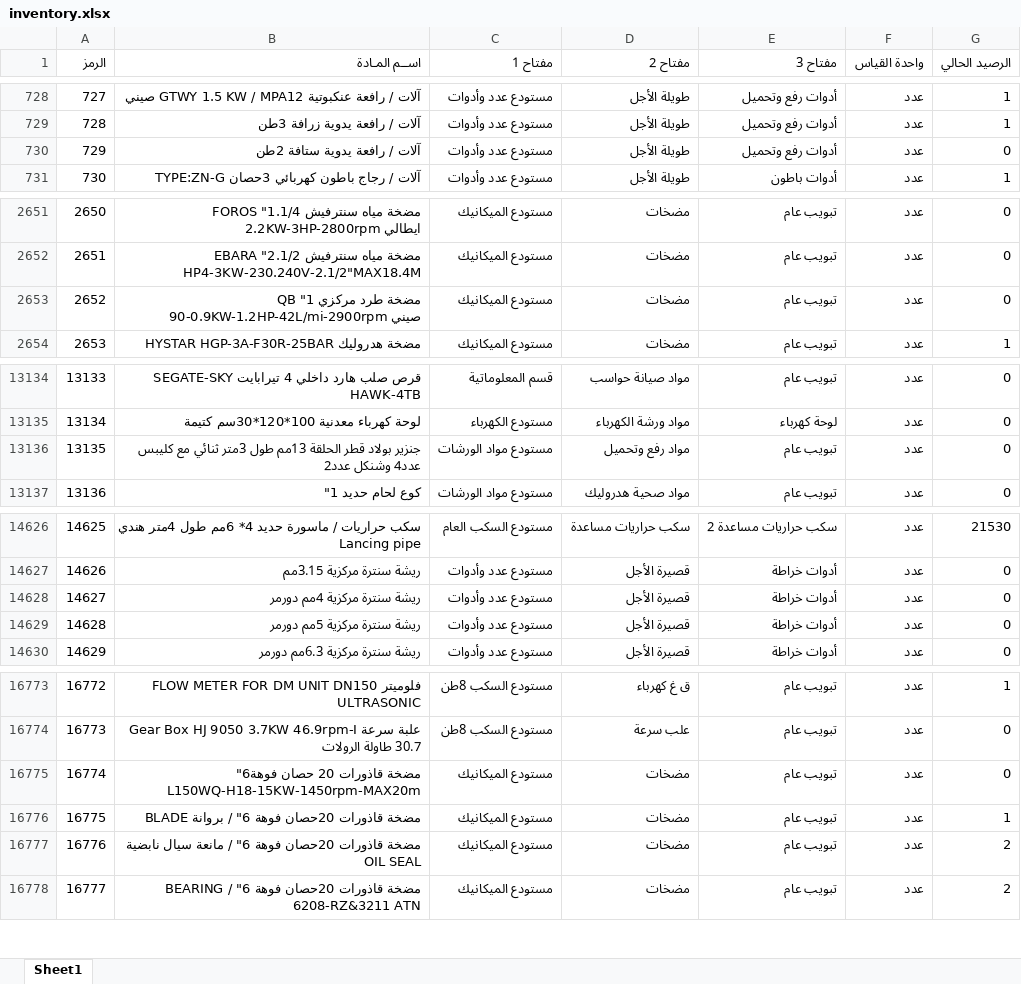
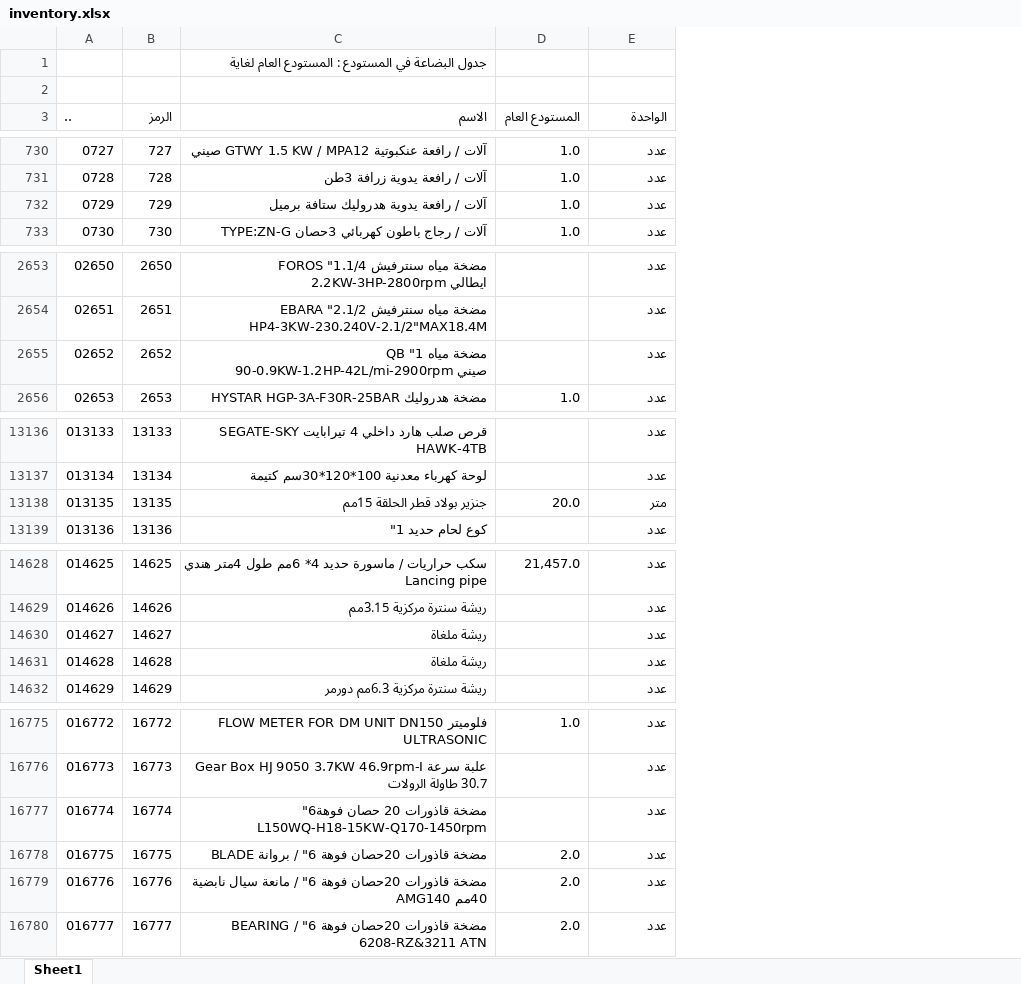
Before and after one commit to gorifadi23-wq/inventory-app, an Excel workbook: inventory.xlsx, sheet Sheet1, drawn as a sheet; only a part is shown, gaps mark what is left out; values as stored, in another font and other column widths than the file's, no cell formats; removed rows and columns are numbered as before the commit, all else as after; the diff covers the shown part only; the diff names each change by its address in the sheet, - before the commit and + after, or states it on an @@ line.

```diff
--- a/inventory.xlsx (sheet Sheet1)
+++ b/inventory.xlsx (sheet Sheet1)
+column A (..), rows 730-733: 0727 | 0728 | 0729 | 0730; rows 2653-2656: 02650 | 02651 | 02652 | 02653; rows 13136-13139: 013133 | 013134 | 013135 | 013136; rows 14628-14632: 014625 | 014626 | 014627 | 014628 | 014629; rows 16775-16780: 016772 | 016773 | 016774 | 016775 | 016776 | 016777
-column C (مفتاح 1), rows 728-731: all مستودع عدد وأدوات; rows 2651-2654: all مستودع الميكانيك; rows 13134-13137: قسم المعلوماتية | مستودع الكهرباء | مستودع مواد الورشات | مستودع مواد الورشات; rows 14626-14630: مستودع السكب العام | مستودع عدد وأدوات | مستودع عدد وأدوات | مستودع عدد وأدوات | مستودع عدد وأدوات; rows 16773-16778: مستودع السكب 8طن | مستودع السكب 8طن | مستودع الميكانيك | مستودع الميكانيك | مستودع الميكانيك | مستودع الميكانيك
-column D (مفتاح 2), rows 728-731: all طويلة الأجل; rows 2651-2654: all مضخات; rows 13134-13137: مواد صيانة حواسب | مواد ورشة الكهرباء | مواد رفع وتحميل | مواد صحية هدروليك; rows 14626-14630: سكب حراريات مساعدة | قصيرة الأجل | قصيرة الأجل | قصيرة الأجل | قصيرة الأجل; rows 16773-16778: ق غ كهرباء | علب سرعة | مضخات | مضخات | مضخات | مضخات
-column E (مفتاح 3), rows 728-731: أدوات رفع وتحميل | أدوات رفع وتحميل | أدوات رفع وتحميل | أدوات باطون; rows 2651-2654: all تبويب عام; rows 13134-13137: تبويب عام | لوحة كهرباء | تبويب عام | تبويب عام; rows 14626-14630: سكب حراريات مساعدة 2 | أدوات خراطة | أدوات خراطة | أدوات خراطة | أدوات خراطة; rows 16773-16778: all تبويب عام
+column D (المستودع العام), rows 730-733: all 1.0; row 2656: 1.0; row 13138: 20.0; row 14628: 21,457.0; rows 16775-16780: 1.0 |  |  | 2.0 | 2.0 | 2.0
-column G (الرصيد الحالي), rows 728-731: 1 | 1 | 0 | 1; rows 2651-2654: 0 | 0 | 0 | 1; rows 13134-13137: all 0; rows 14626-14630: 21530 | 0 | 0 | 0 | 0; rows 16773-16778: 1 | 0 | 0 | 1 | 2 | 2
+row 1:  |  | جدول البضاعة في المستودع : المستودع العام لغاية
+row 2: (empty)
-C3: اســم المـادة
+C3: الاسم
-E3: واحدة القياس
+E3: الواحدة
-C732 (الاسم): آلات / رافعة يدوية ستافة 2طن
+C732 (الاسم): آلات / رافعة يدوية هدروليك ستافة برميل
-C2655 (الاسم): مضخة طرد مركزي 1" QB…
+C2655 (الاسم): مضخة مياه 1" QB…
-C13138 (الاسم): …قطر الحلقة 13مم طول 3متر ثنائي مع كليبس عدد4 وشنكل عدد2
+C13138 (الاسم): …قطر الحلقة 15مم
-E13138 (الواحدة): عدد
+E13138 (الواحدة): متر
-C14630 (الاسم): ريشة سنترة مركزية 4مم دورمر
+C14630 (الاسم): ريشة ملغاة
-C14631 (الاسم): ريشة سنترة مركزية 5مم دورمر
+C14631 (الاسم): ريشة ملغاة
-C16777 (الاسم): …حصان فوهة6" L150WQ-H18-15KW-1450rpm-MAX20m
+C16777 (الاسم): …حصان فوهة6" L150WQ-H18-15KW-Q170-1450rpm
-C16779 (الاسم): …سيال نابضية OIL SEAL
+C16779 (الاسم): …سيال نابضية 40مم AMG140
```
Also changed, not shown: 14 added rows and 69 edited cells elsewhere in this sheet, cell formats.
